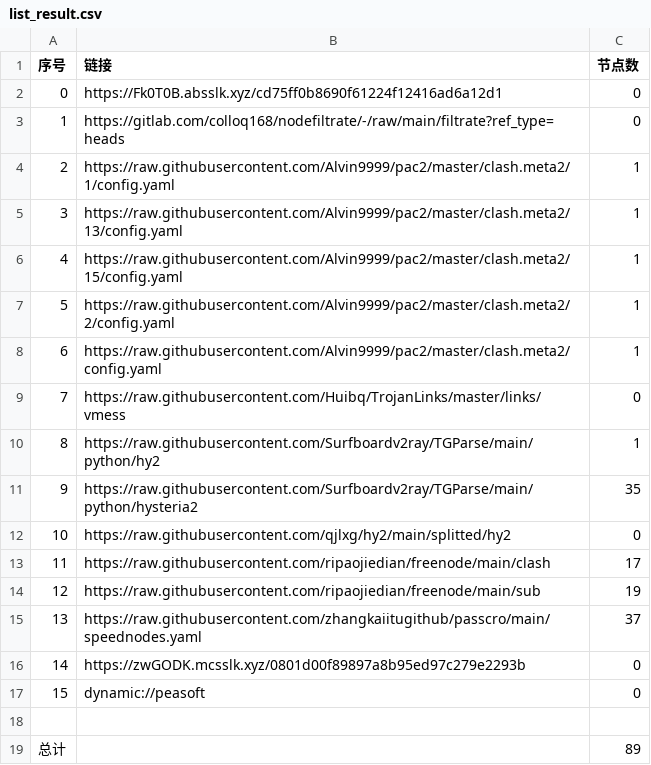
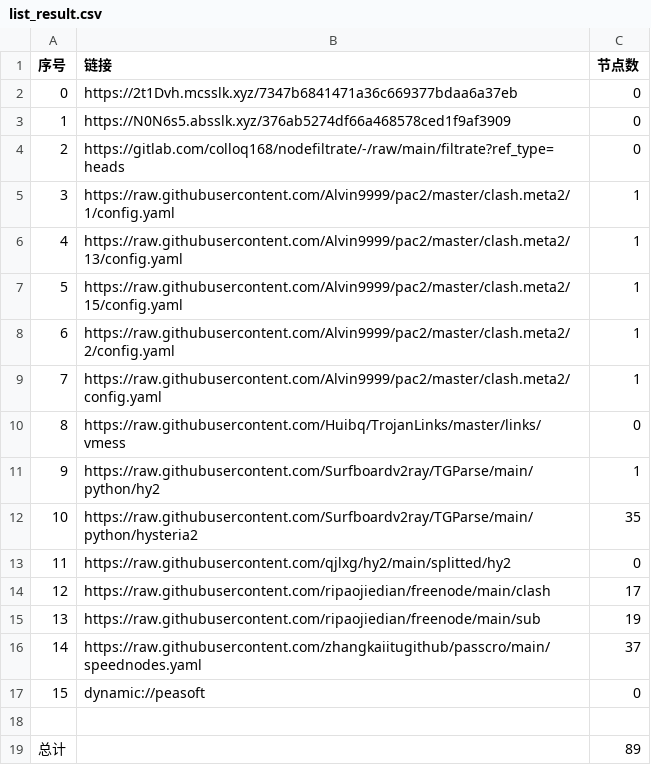
Before and after one commit to wokaotianshi123/NoMoreWalls, a CSV file: list_result.csv, drawn as a sheet; removed rows and columns are numbered as before the commit, all else as after; the diff names each change by its address in the sheet, - before the commit and + after, or states it on an @@ line.

```diff
--- a/list_result.csv
+++ b/list_result.csv
+row 2: 0 | https://2t1Dvh.mcsslk.xyz/7347b6841471a36c669377bdaa6a37eb | 0
@@ column A (序号) renumbered between rows 3 and 16 @@
-B3 (链接): https://Fk0T0B.absslk.xyz/cd75ff0b8690f61224f12416ad6a12d1
+B3 (链接): https://N0N6s5.absslk.xyz/376ab5274df66a468578ced1f9af3909
-row 16: 14 | https://zwGODK.mcsslk.xyz/0801d00f89897a8b95ed97c279e2293b | 0
```
Also changed, not shown: 25 other files.
